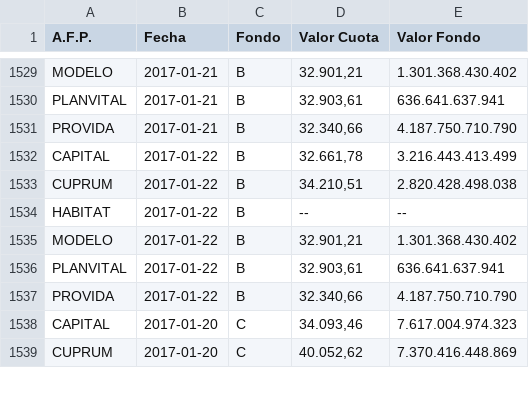
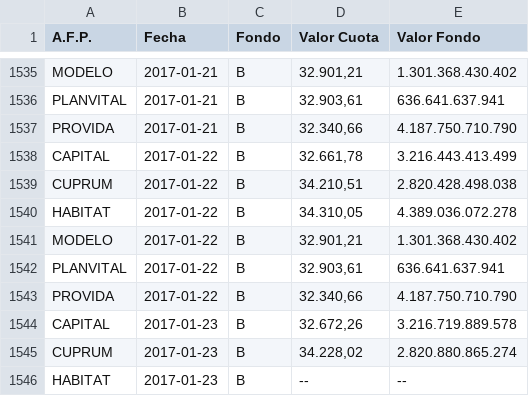
Before and after one commit to collabmarket/data_afp, a CSV file: rawdata/month_data.csv, drawn as a sheet; only a part is shown, gaps mark what is left out; the shorter side is filled out with more unchanged rows; the diff covers the shown part only.

```diff
--- a/rawdata/month_data.csv
+++ b/rawdata/month_data.csv
@@ -1533,3 +1539,3 @@ CAPITAL,2017-01-22,B,"32.661,78 ",3.216.443.413.499
 CUPRUM,2017-01-22,B,"34.210,51 ",2.820.428.498.038
-HABITAT,2017-01-22,B,-- ,--
+HABITAT,2017-01-22,B,"34.310,05 ",4.389.036.072.278
 MODELO,2017-01-22,B,"32.901,21 ",1.301.368.430.402
@@ -1537 +1543,4 @@ PLANVITAL,2017-01-22,B,"32.903,61 ",636.641.637.941
 PROVIDA,2017-01-22,B,"32.340,66 ",4.187.750.710.790
+CAPITAL,2017-01-23,B,"32.672,26 ",3.216.719.889.578
+CUPRUM,2017-01-23,B,"34.228,02 ",2.820.880.865.274
+HABITAT,2017-01-23,B,-- ,--
```
Also changed, not shown: 27 added rows and 28 edited cells elsewhere in this file, data/PAT-CUPRUM.csv, data/PAT-HABITAT.csv, 16 other files.
